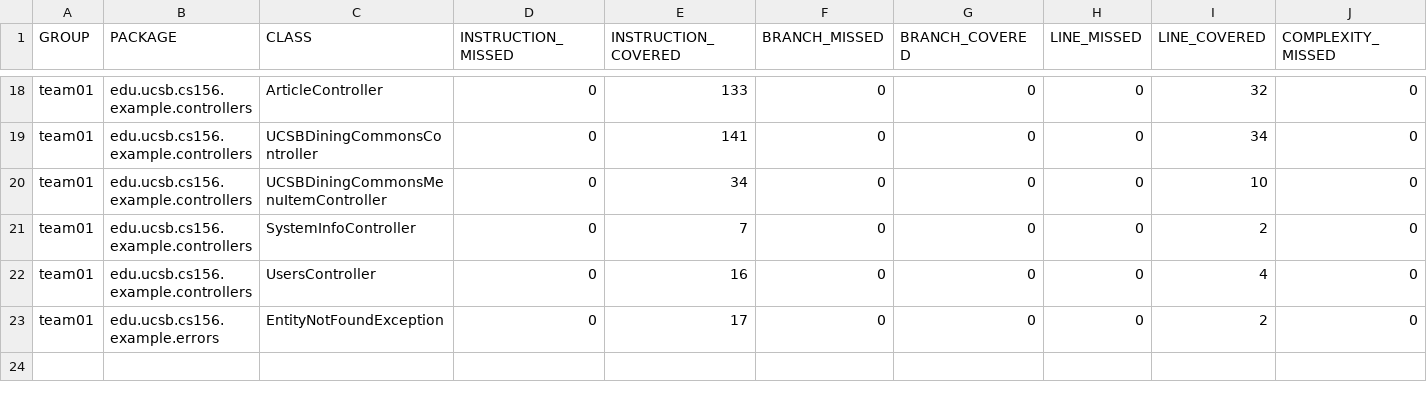
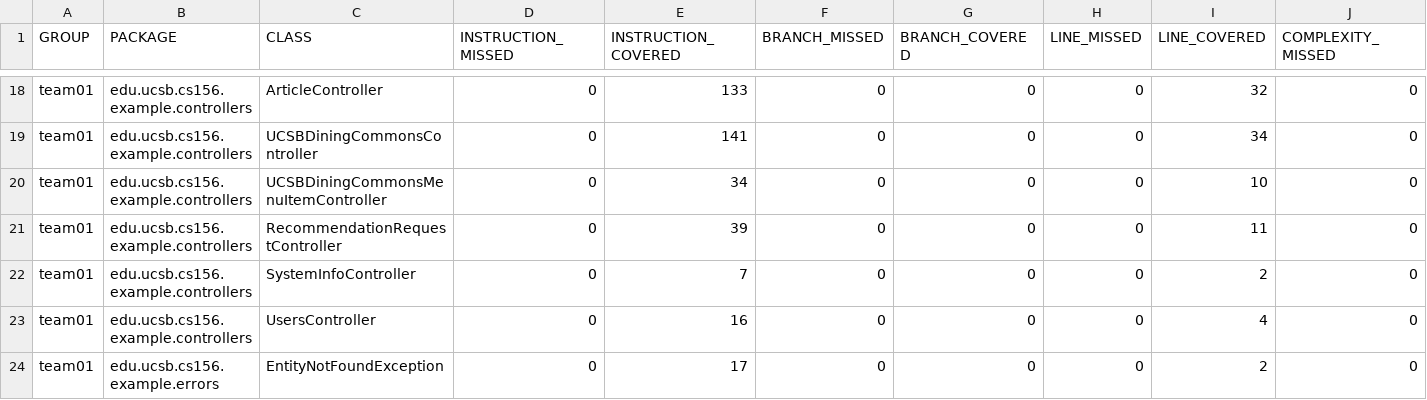
Before and after one commit to ucsb-cs156-f26/team01-f26-01, a CSV file: jacoco/jacoco.csv, drawn as a sheet; only a part is shown, gaps mark what is left out; rows hold the shown columns only; the diff names each change by its address in the sheet, - before the commit and + after, or states it on an @@ line.

Commit message:
Deploying to gh-pages from @ ucsb-cs156-f26/team01-f26-01@24210bd4918bcb59cf982326351d82f406ec39ac 🚀

```diff
--- a/jacoco/jacoco.csv
+++ b/jacoco/jacoco.csv
+row 21: team01 | edu.ucsb.cs156.example.controllers | RecommendationRequestController | 0 | 39 | 0 | 0 | 0 | 11 | 0
```
Also changed, not shown: 7 other files.
